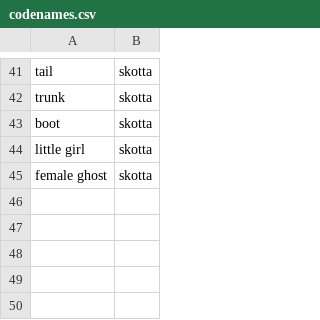
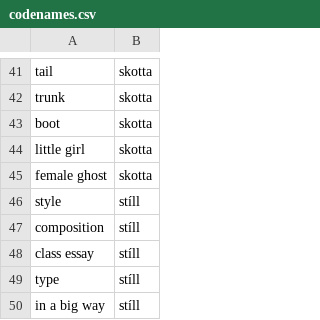
Before and after one commit to judyfong/dictionary, a CSV file: codenames.csv, drawn as a sheet; only a part is shown, gaps mark what is left out; the diff names each change by its address in the sheet, - before the commit and + after, or states it on an @@ line.

Commit message:
Update codenames.csv

```diff
--- a/codenames.csv
+++ b/codenames.csv
+row 46: style | stíll
+row 47: composition | stíll
+row 48: class essay | stíll
+row 49: type | stíll
+row 50: in a big way | stíll
```
